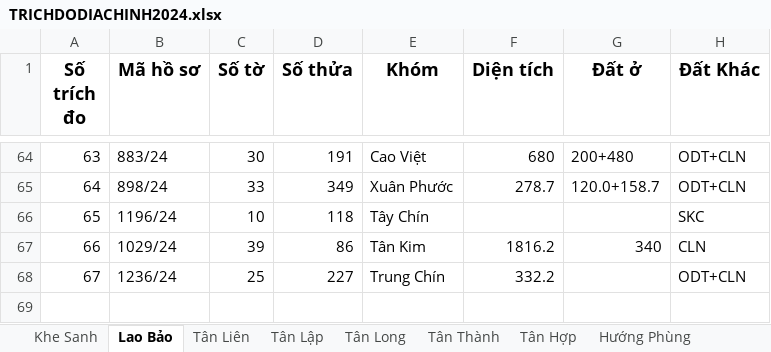
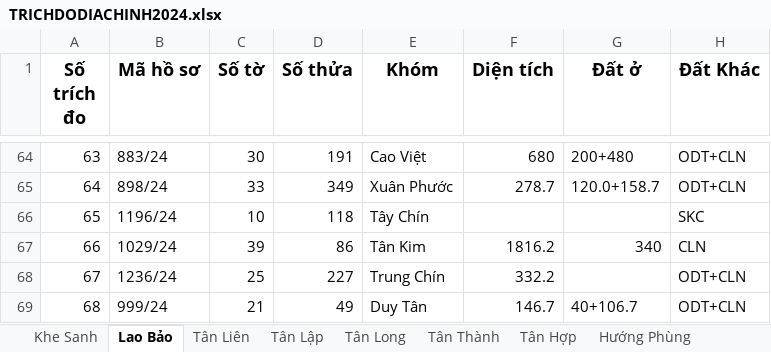
Before and after one commit to guitarkhongem/SOMUCKE, an Excel workbook: SOMUCKE/TRICHDODIACHINH2024.xlsx, sheet Lao Bảo, drawn as a sheet; only a part is shown, gaps mark what is left out; values as stored, in another font and other column widths than the file's, no borders; the diff names each change by its address in the sheet, - before the commit and + after, or states it on an @@ line.

```diff
--- a/SOMUCKE/TRICHDODIACHINH2024.xlsx (sheet Lao Bảo)
+++ b/SOMUCKE/TRICHDODIACHINH2024.xlsx (sheet Lao Bảo)
+row 69: 68 | 999/24 | 21 | 49 | Duy Tân | 146.7 | 40+106.7 | ODT+CLN
```
Also changed, not shown: 5 other files.
